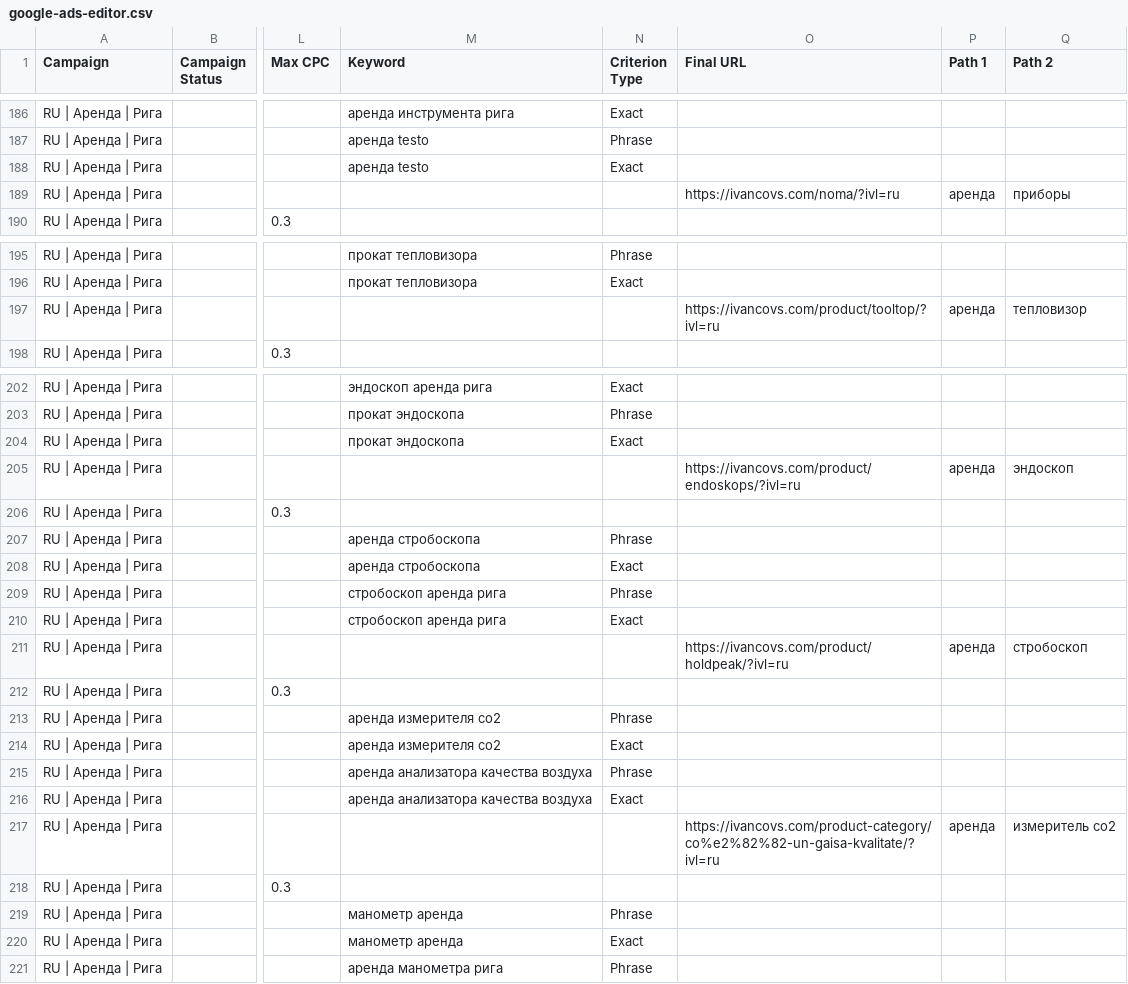
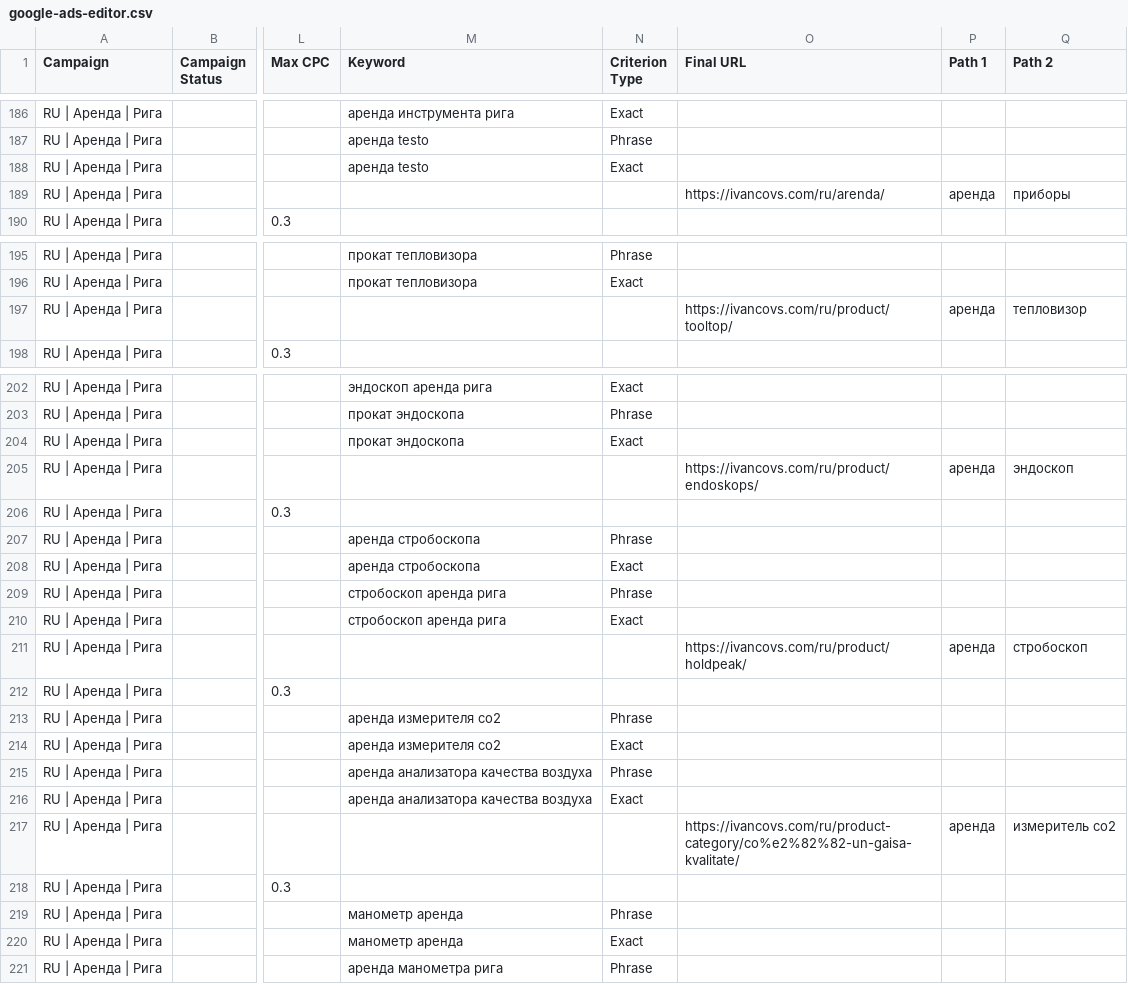
Before and after one commit to stevemaks999-web/ivancovs-site, a CSV file: data/google-ads-editor.csv, drawn as a sheet; only a part is shown, gaps mark what is left out; the diff covers the shown part only; the diff names each change by its address in the sheet, - before the commit and + after, or states it on an @@ line.

```diff
--- a/data/google-ads-editor.csv
+++ b/data/google-ads-editor.csv
-O189 (Final URL): https://ivancovs.com/noma/?ivl=ru
+O189 (Final URL): https://ivancovs.com/ru/arenda/
-O197 (Final URL): https://ivancovs.com/product/tooltop/?ivl=ru
+O197 (Final URL): https://ivancovs.com/ru/product/tooltop/
-O205 (Final URL): https://ivancovs.com/product/endoskops/?ivl=ru
+O205 (Final URL): https://ivancovs.com/ru/product/endoskops/
-O211 (Final URL): https://ivancovs.com/product/holdpeak/?ivl=ru
+O211 (Final URL): https://ivancovs.com/ru/product/holdpeak/
-O217 (Final URL): https://ivancovs.com/product-category/co%e2%82%82-un-gaisa-kvalitate/?ivl=ru
+O217 (Final URL): https://ivancovs.com/ru/product-category/co%e2%82%82-un-gaisa-kvalitate/
```
Also changed, not shown: 7 edited cells elsewhere in this file, 4 other files.
